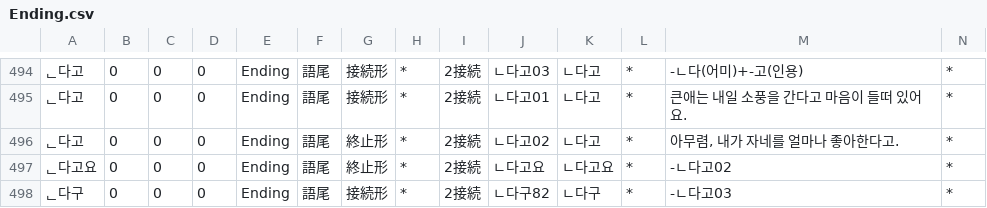
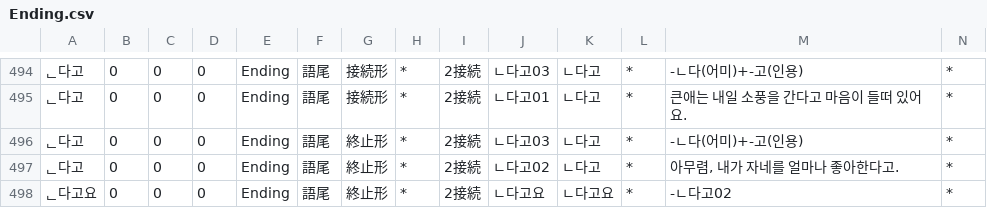
Before and after one commit to okikirmui/handic, a CSV file: seed/Ending.csv, drawn as a sheet; only a part is shown, gaps mark what is left out; the shorter side is filled out with more unchanged rows; rows hold the shown columns only; the diff names each change by its address in the sheet, - before the commit and + after, or states it on an @@ line.

```diff
--- a/seed/Ending.csv
+++ b/seed/Ending.csv
+row 496: ᆫ다고 | 0 | 0 | 0 | Ending | 語尾 | 終止形 | * | 2接続 | ㄴ다고03 | ㄴ다고 | * | -ㄴ다(어미)+-고(인용) | *
```
Also changed, not shown: seed/Noun.C.csv, seed/Noun.supplement.name.csv, 5 other files.
